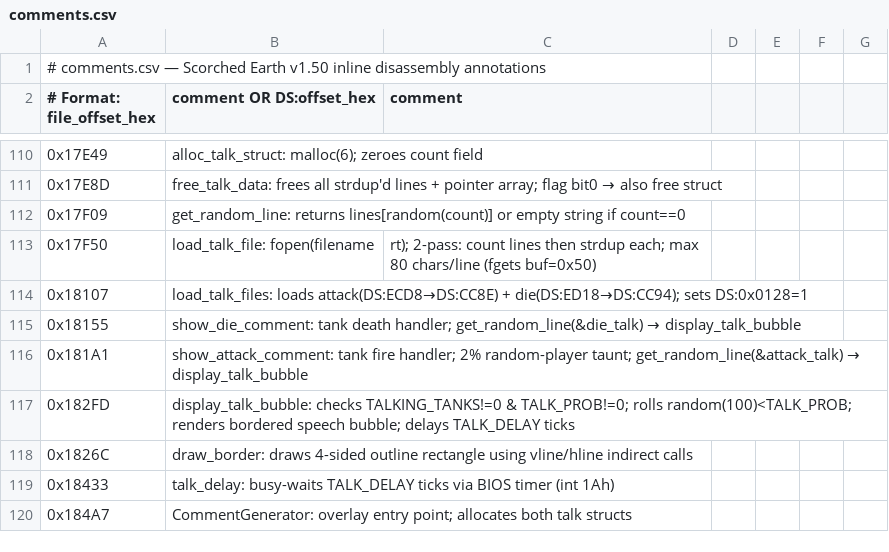
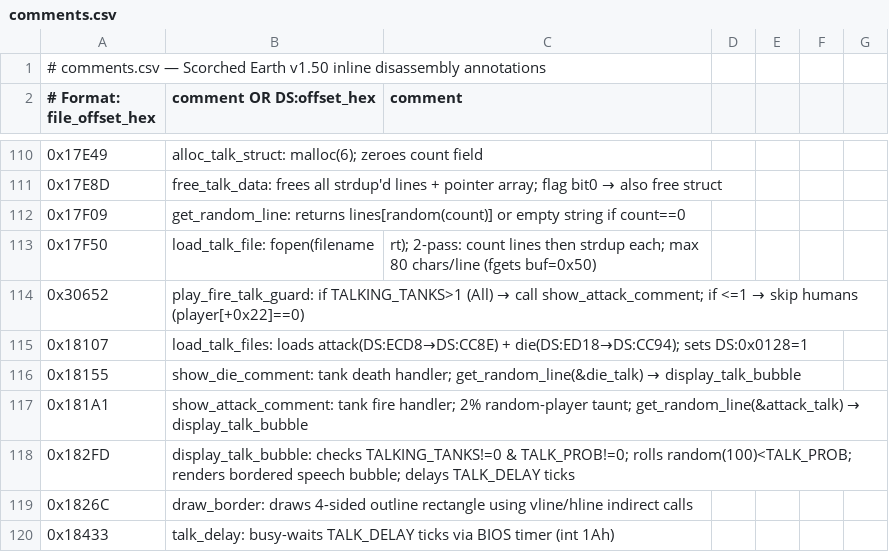
Before and after one commit to vgrichina/scorched-earth, a CSV file: disasm/comments.csv, drawn as a sheet; only a part is shown, gaps mark what is left out; the shorter side is filled out with more unchanged rows; the diff names each change by its address in the sheet, - before the commit and + after, or states it on an @@ line.

Commit message:
RE loop session 20: Fix talkingTanks to be 3-way enum (Off/Computers/All) not binary Off/On: **DONE**. EXE DS:0x5118 TALKING_TANKS is 0=Off, 1=Computers, 2=All. Attack speech guard at play.cpp 0x30661: `if TALKING_TANKS > 1` → always show; else check `player[+0x22] != 0` (skip humans). Death speech has NO caller guard — display_talk_bubble's `TALKING_TANKS != 0` check suffices (death bubbles show for all players when enabled). Web port: menu.js — changed from Off/On to Off/Computers/All (max: 2). talk.js — `triggerAttackSpeech()` added `if (config.talkingTanks === 1 && player.aiType === 0) return;` to skip humans in Computers mode. `triggerDeathSpeech()` unchanged (JS falsy check `!config.talkingTanks` already handles Off=0 correctly).

```diff
--- a/disasm/comments.csv
+++ b/disasm/comments.csv
+row 114: 0x30652 | play_fire_talk_guard: if TALKING_TANKS>1 (All) → call show_attack_comment; if <=1 → skip humans (player[+0x22]==0)
```
Also changed, not shown: disasm/labels.csv, 3 other files.
